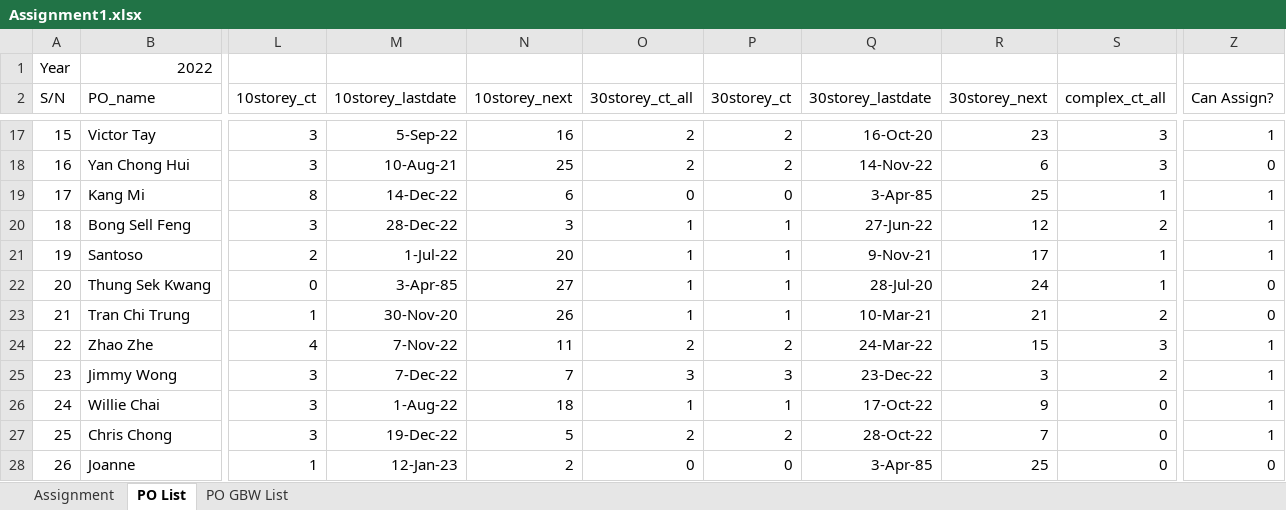
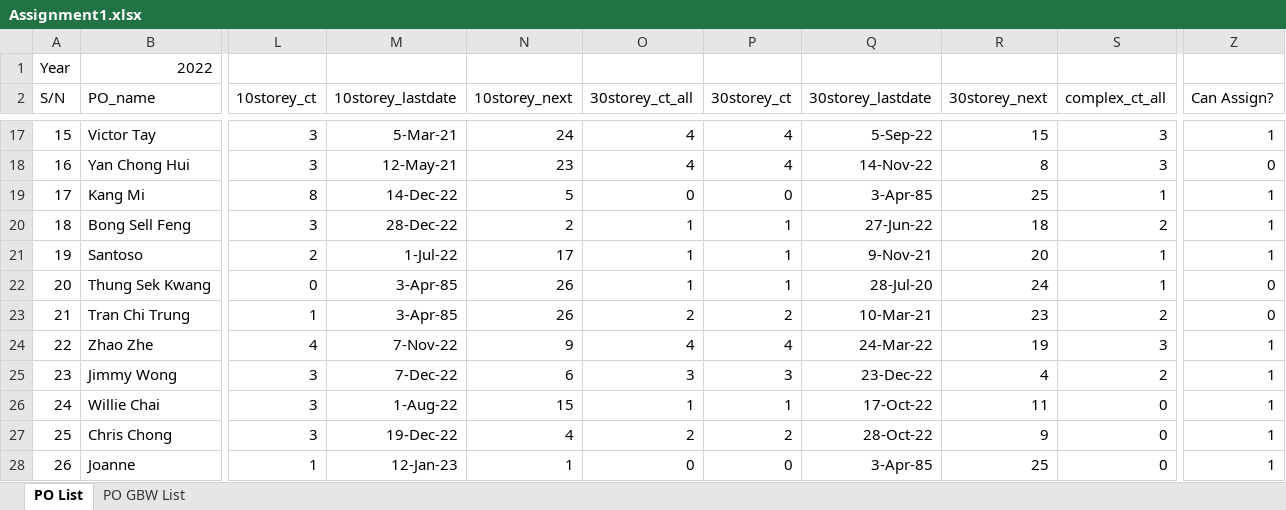
Before and after one commit to chin5oon/STassignment, an Excel workbook: Assignment1.xlsx, sheet PO List, drawn as a sheet; only a part is shown, gaps mark what is left out; values as stored, in another font and other column widths than the file's, no borders; conditional formats not drawn; the diff covers the shown part only; the diff names each change by its address in the sheet, - before the commit and + after, or states it on an @@ line.

```diff
--- a/Assignment1.xlsx (sheet PO List)
+++ b/Assignment1.xlsx (sheet PO List)
-sheet tab: Assignment
-M17 (10storey_lastdate): 5-Sep-22
+M17 (10storey_lastdate): 5-Mar-21
-N17 (10storey_next): 16
+N17 (10storey_next): 24
-O17:O18 (30storey_ct_all): 2
+O17:O18 (30storey_ct_all): 4
-P17:P18 (30storey_ct): 2
+P17:P18 (30storey_ct): 4
-Q17 (30storey_lastdate): 16-Oct-20
+Q17 (30storey_lastdate): 5-Sep-22
-R17 (30storey_next): 23
+R17 (30storey_next): 15
-M18 (10storey_lastdate): 10-Aug-21
+M18 (10storey_lastdate): 12-May-21
-N18 (10storey_next): 25
+N18 (10storey_next): 23
-R18 (30storey_next): 6
+R18 (30storey_next): 8
-N19 (10storey_next): 6
+N19 (10storey_next): 5
-N20 (10storey_next): 3
+N20 (10storey_next): 2
-R20 (30storey_next): 12
+R20 (30storey_next): 18
-N21 (10storey_next): 20
+N21 (10storey_next): 17
-R21 (30storey_next): 17
+R21 (30storey_next): 20
-N22 (10storey_next): 27
+N22 (10storey_next): 26
-M23 (10storey_lastdate): 30-Nov-20
+M23 (10storey_lastdate): 3-Apr-85
-O23 (30storey_ct_all): 1
+O23 (30storey_ct_all): 2
-P23 (30storey_ct): 1
+P23 (30storey_ct): 2
-R23 (30storey_next): 21
+R23 (30storey_next): 23
-N24 (10storey_next): 11
+N24 (10storey_next): 9
-O24 (30storey_ct_all): 2
+O24 (30storey_ct_all): 4
-P24 (30storey_ct): 2
+P24 (30storey_ct): 4
-R24 (30storey_next): 15
+R24 (30storey_next): 19
-N25 (10storey_next): 7
+N25 (10storey_next): 6
-R25 (30storey_next): 3
+R25 (30storey_next): 4
-N26 (10storey_next): 18
+N26 (10storey_next): 15
-R26 (30storey_next): 9
+R26 (30storey_next): 11
-N27 (10storey_next): 5
+N27 (10storey_next): 4
-R27 (30storey_next): 7
+R27 (30storey_next): 9
-N28 (10storey_next): 2
+N28 (10storey_next): 1
-Z28 (Can Assign?): 0
+Z28 (Can Assign?): 1
```
Also changed, not shown: 57 edited cells elsewhere in this sheet.
